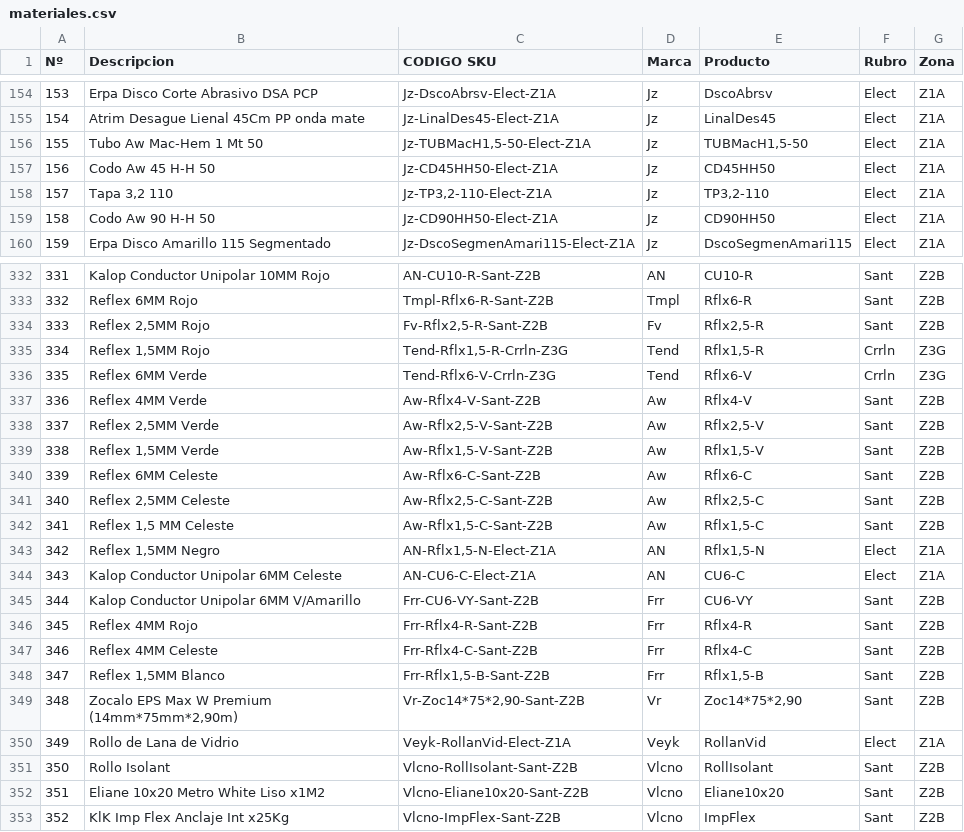
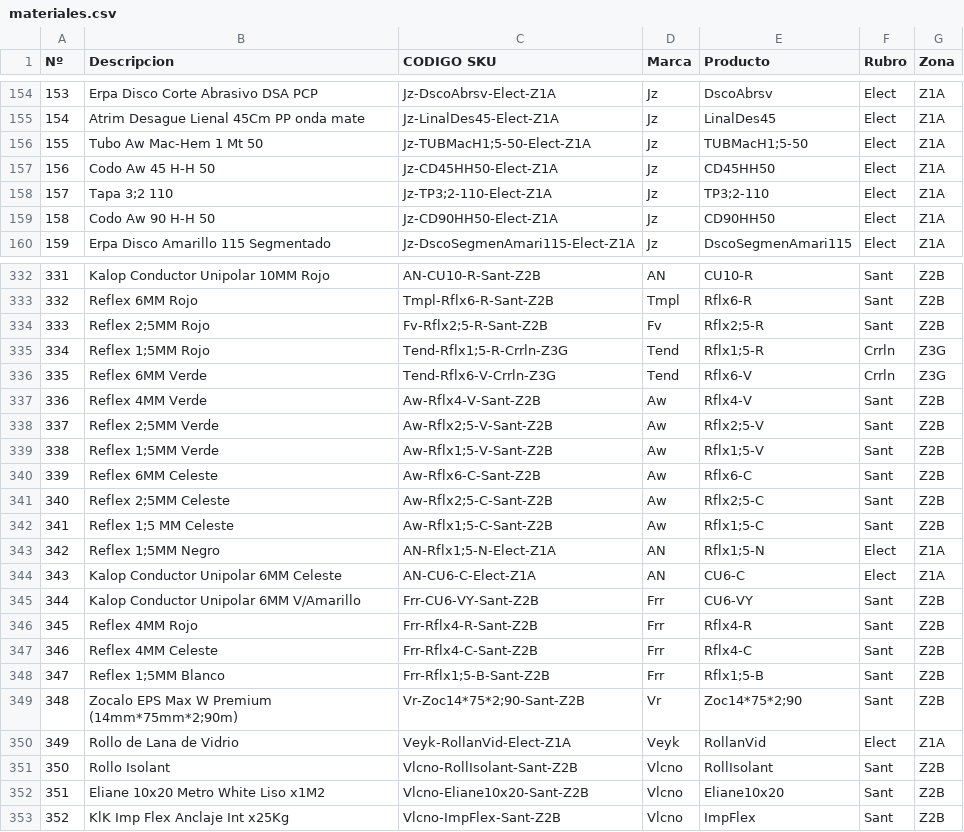
Before and after one commit to fedemaidan/stock-whatsapp-sorby, a CSV file: CSV/materiales.csv, drawn as a sheet; only a part is shown, gaps mark what is left out; the diff covers the shown part only.

```diff
--- a/CSV/materiales.csv
+++ b/CSV/materiales.csv
@@ -155,5 +155,5 @@ Nº,Descripcion,CODIGO SKU,Marca,Producto,Rubro,Zona
 154,Atrim Desague Lienal 45Cm PP onda mate,Jz-LinalDes45-Elect-Z1A,Jz,LinalDes45,Elect,Z1A
-155,Tubo Aw Mac-Hem 1 Mt 50,"Jz-TUBMacH1,5-50-Elect-Z1A",Jz,"TUBMacH1,5-50",Elect,Z1A
+155,Tubo Aw Mac-Hem 1 Mt 50,Jz-TUBMacH1;5-50-Elect-Z1A,Jz,TUBMacH1;5-50,Elect,Z1A
 156,Codo Aw 45 H-H 50,Jz-CD45HH50-Elect-Z1A,Jz,CD45HH50,Elect,Z1A
-157,"Tapa 3,2 110","Jz-TP3,2-110-Elect-Z1A",Jz,"TP3,2-110",Elect,Z1A
+157,Tapa 3;2 110,Jz-TP3;2-110-Elect-Z1A,Jz,TP3;2-110,Elect,Z1A
 158,Codo Aw 90 H-H 50,Jz-CD90HH50-Elect-Z1A,Jz,CD90HH50,Elect,Z1A
@@ -333,12 +333,12 @@ Nº,Descripcion,CODIGO SKU,Marca,Producto,Rubro,Zona
 332,Reflex 6MM Rojo,Tmpl-Rflx6-R-Sant-Z2B,Tmpl,Rflx6-R,Sant,Z2B
-333,"Reflex 2,5MM Rojo","Fv-Rflx2,5-R-Sant-Z2B",Fv,"Rflx2,5-R",Sant,Z2B
-334,"Reflex 1,5MM Rojo","Tend-Rflx1,5-R-Crrln-Z3G",Tend,"Rflx1,5-R",Crrln,Z3G
+333,Reflex 2;5MM Rojo,Fv-Rflx2;5-R-Sant-Z2B,Fv,Rflx2;5-R,Sant,Z2B
+334,Reflex 1;5MM Rojo,Tend-Rflx1;5-R-Crrln-Z3G,Tend,Rflx1;5-R,Crrln,Z3G
 335,Reflex 6MM Verde,Tend-Rflx6-V-Crrln-Z3G,Tend,Rflx6-V,Crrln,Z3G
 336,Reflex 4MM Verde,Aw-Rflx4-V-Sant-Z2B,Aw,Rflx4-V,Sant,Z2B
-337,"Reflex 2,5MM Verde","Aw-Rflx2,5-V-Sant-Z2B",Aw,"Rflx2,5-V",Sant,Z2B
-338,"Reflex 1,5MM Verde","Aw-Rflx1,5-V-Sant-Z2B",Aw,"Rflx1,5-V",Sant,Z2B
+337,Reflex 2;5MM Verde,Aw-Rflx2;5-V-Sant-Z2B,Aw,Rflx2;5-V,Sant,Z2B
+338,Reflex 1;5MM Verde,Aw-Rflx1;5-V-Sant-Z2B,Aw,Rflx1;5-V,Sant,Z2B
 339,Reflex 6MM Celeste,Aw-Rflx6-C-Sant-Z2B,Aw,Rflx6-C,Sant,Z2B
-340,"Reflex 2,5MM Celeste","Aw-Rflx2,5-C-Sant-Z2B",Aw,"Rflx2,5-C",Sant,Z2B
-341,"Reflex 1,5 MM Celeste","Aw-Rflx1,5-C-Sant-Z2B",Aw,"Rflx1,5-C",Sant,Z2B
-342,"Reflex 1,5MM Negro","AN-Rflx1,5-N-Elect-Z1A",AN,"Rflx1,5-N",Elect,Z1A
+340,Reflex 2;5MM Celeste,Aw-Rflx2;5-C-Sant-Z2B,Aw,Rflx2;5-C,Sant,Z2B
+341,Reflex 1;5 MM Celeste,Aw-Rflx1;5-C-Sant-Z2B,Aw,Rflx1;5-C,Sant,Z2B
+342,Reflex 1;5MM Negro,AN-Rflx1;5-N-Elect-Z1A,AN,Rflx1;5-N,Elect,Z1A
 343,Kalop Conductor Unipolar 6MM Celeste,AN-CU6-C-Elect-Z1A,AN,CU6-C,Elect,Z1A
@@ -347,4 +347,4 @@ Nº,Descripcion,CODIGO SKU,Marca,Producto,Rubro,Zona
 346,Reflex 4MM Celeste,Frr-Rflx4-C-Sant-Z2B,Frr,Rflx4-C,Sant,Z2B
-347,"Reflex 1,5MM Blanco","Frr-Rflx1,5-B-Sant-Z2B",Frr,"Rflx1,5-B",Sant,Z2B
-348,"Zocalo EPS Max W Premium (14mm*75mm*2,90m)","Vr-Zoc14*75*2,90-Sant-Z2B",Vr,"Zoc14*75*2,90",Sant,Z2B
+347,Reflex 1;5MM Blanco,Frr-Rflx1;5-B-Sant-Z2B,Frr,Rflx1;5-B,Sant,Z2B
+348,Zocalo EPS Max W Premium (14mm*75mm*2;90m),Vr-Zoc14*75*2;90-Sant-Z2B,Vr,Zoc14*75*2;90,Sant,Z2B
 349,Rollo de Lana de Vidrio,Veyk-RollanVid-Elect-Z1A,Veyk,RollanVid,Elect,Z1A
```
Also changed, not shown: 64 edited cells elsewhere in this file, 23 other files.
